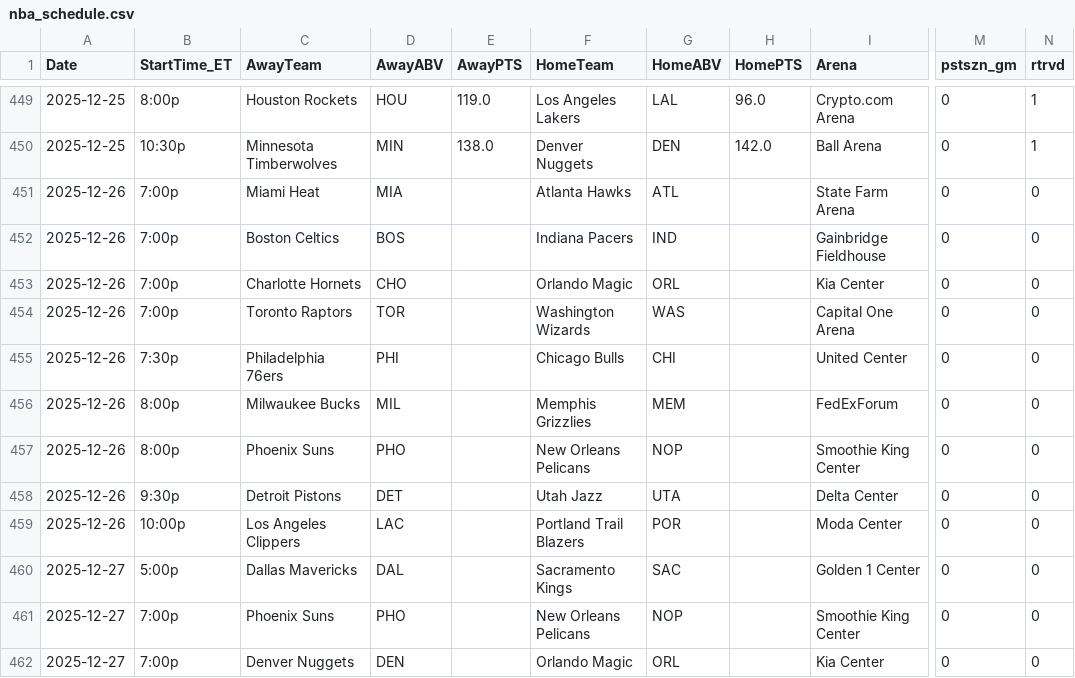
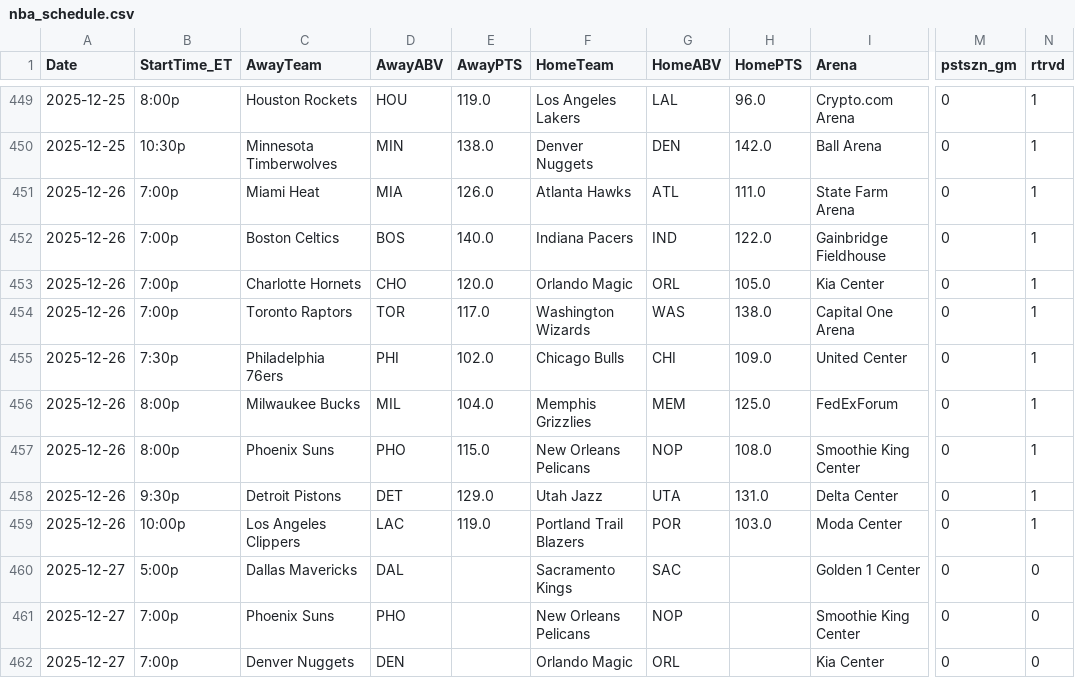
Before and after one commit to Relenes510/fantasy_basketball, a CSV file: tables/2025/nba_schedule.csv, drawn as a sheet; only a part is shown, gaps mark what is left out; the diff names each change by its address in the sheet, - before the commit and + after, or states it on an @@ line.

```diff
--- a/tables/2025/nba_schedule.csv
+++ b/tables/2025/nba_schedule.csv
-E451 (AwayPTS): (empty)
+E451 (AwayPTS): 126.0
-H451 (HomePTS): (empty)
+H451 (HomePTS): 111.0
-N451:N459 (rtrvd): 0
+N451:N459 (rtrvd): 1
-E452 (AwayPTS): (empty)
+E452 (AwayPTS): 140.0
-H452 (HomePTS): (empty)
+H452 (HomePTS): 122.0
-E453 (AwayPTS): (empty)
+E453 (AwayPTS): 120.0
-H453 (HomePTS): (empty)
+H453 (HomePTS): 105.0
-E454 (AwayPTS): (empty)
+E454 (AwayPTS): 117.0
-H454 (HomePTS): (empty)
+H454 (HomePTS): 138.0
-E455 (AwayPTS): (empty)
+E455 (AwayPTS): 102.0
-H455 (HomePTS): (empty)
+H455 (HomePTS): 109.0
-E456 (AwayPTS): (empty)
+E456 (AwayPTS): 104.0
-H456 (HomePTS): (empty)
+H456 (HomePTS): 125.0
-E457 (AwayPTS): (empty)
+E457 (AwayPTS): 115.0
-H457 (HomePTS): (empty)
+H457 (HomePTS): 108.0
-E458 (AwayPTS): (empty)
+E458 (AwayPTS): 129.0
-H458 (HomePTS): (empty)
+H458 (HomePTS): 131.0
-E459 (AwayPTS): (empty)
+E459 (AwayPTS): 119.0
-H459 (HomePTS): (empty)
+H459 (HomePTS): 103.0
```
Also changed, not shown: 9 other files.
